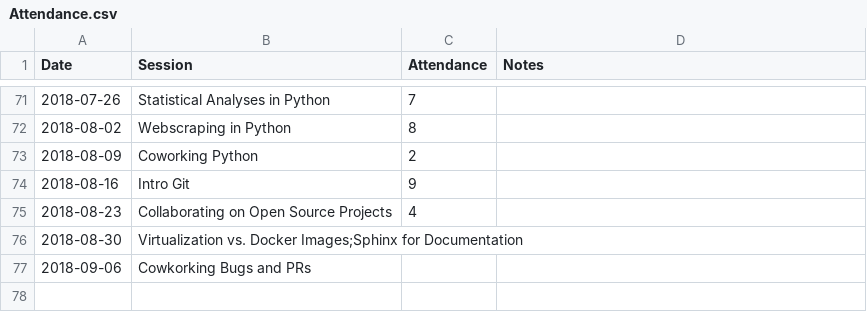
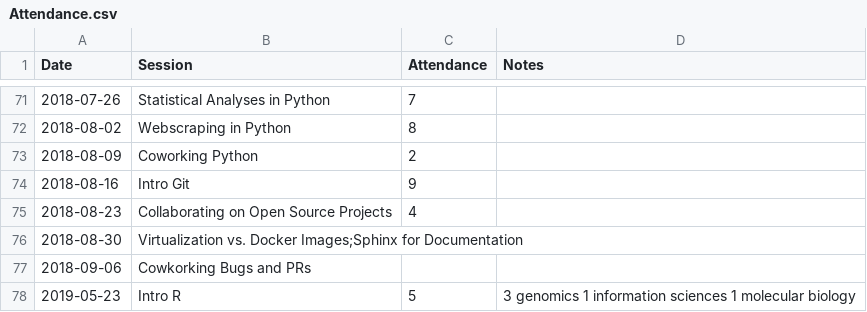
Before and after one commit to UofTCoders/council, a CSV file: Attendance.csv, drawn as a sheet; only a part is shown, gaps mark what is left out.

Commit message:
Update Attendance.csv

```diff
--- a/Attendance.csv
+++ b/Attendance.csv
@@ -77 +77,2 @@ Date,Session,Attendance,Notes,
 2018-09-06,Cowkorking Bugs and PRs,,,
+2019-05-23,Intro R,5,3 genomics 1 information sciences 1 molecular biology,
```
